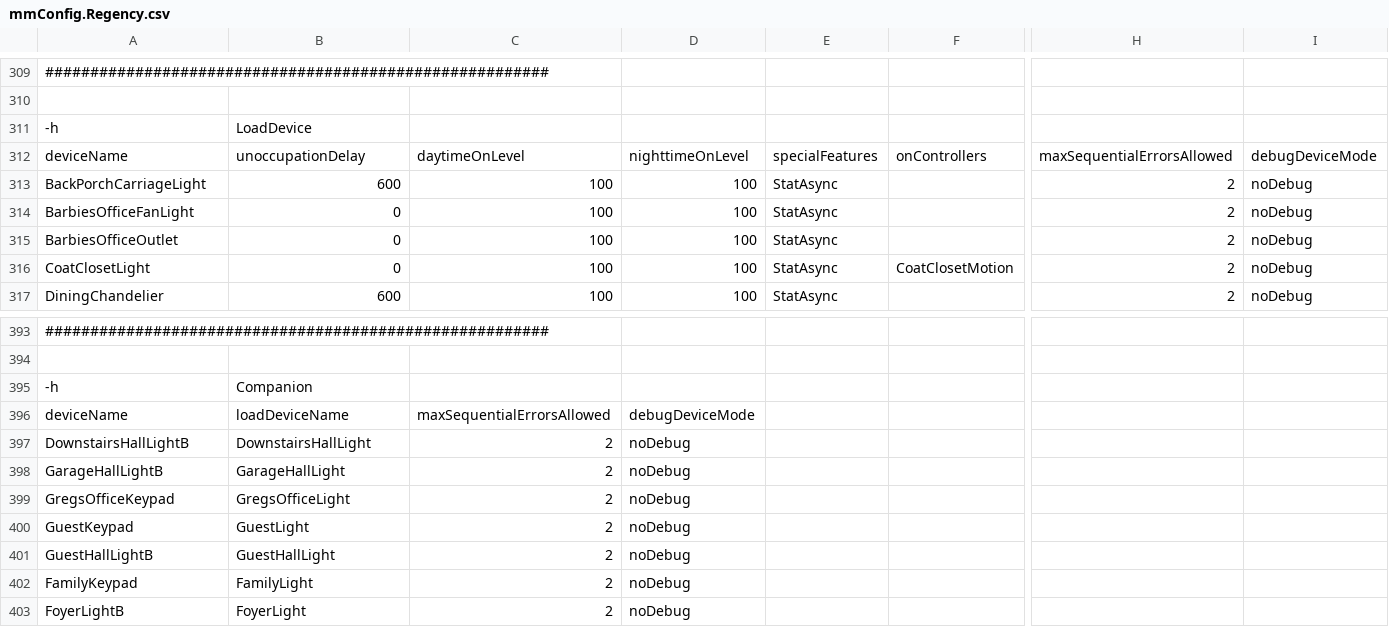
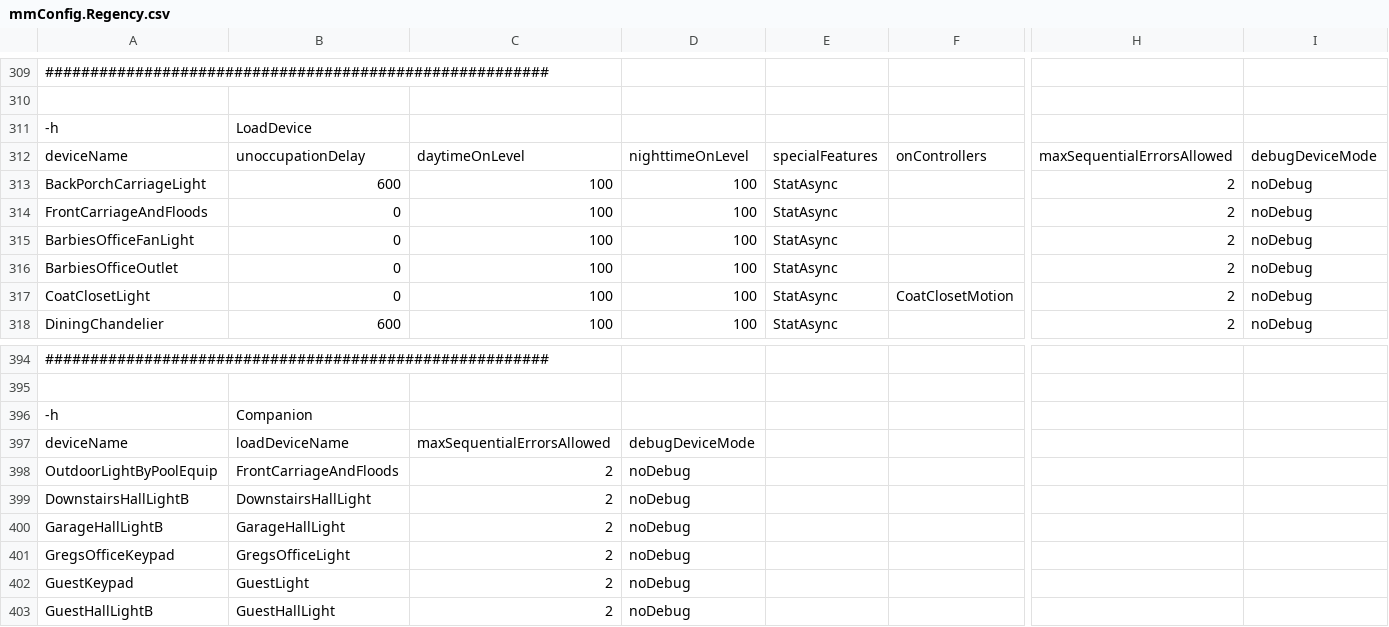
Before and after one commit to gsblive/MotionMap, a CSV file: Contents/Server Plugin/_Configurations/mmConfig.Regency.csv, drawn as a sheet; only a part is shown, gaps mark what is left out; the shorter side is filled out with more unchanged rows; rows hold the shown columns only; the diff names each change by its address in the sheet, - before the commit and + after, or states it on an @@ line.

Commit message:
Added OutdoorLightByPoolEquip light definition to mmConfig.Regency.csv

```diff
--- a/Contents/Server Plugin/_Configurations/mmConfig.Regency.csv
+++ b/Contents/Server Plugin/_Configurations/mmConfig.Regency.csv
+row 314: FrontCarriageAndFloods | 0 | 100 | 100 | StatAsync |  | 2 | noDebug
+row 398: OutdoorLightByPoolEquip | FrontCarriageAndFloods | 2 | noDebug
```
Also changed, not shown: 3 other files.
